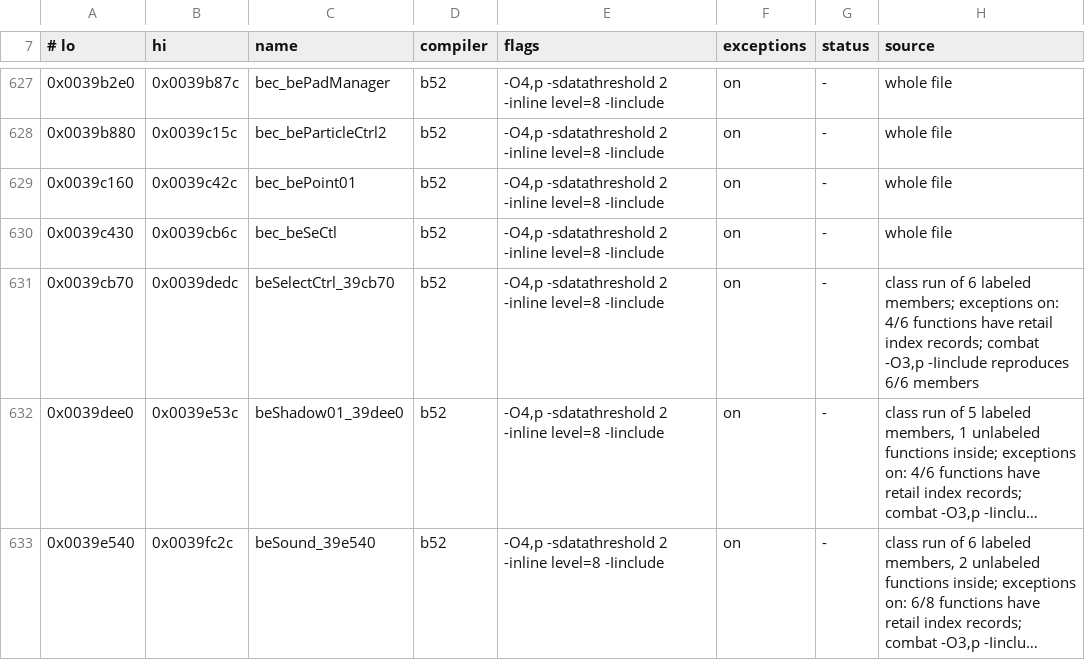
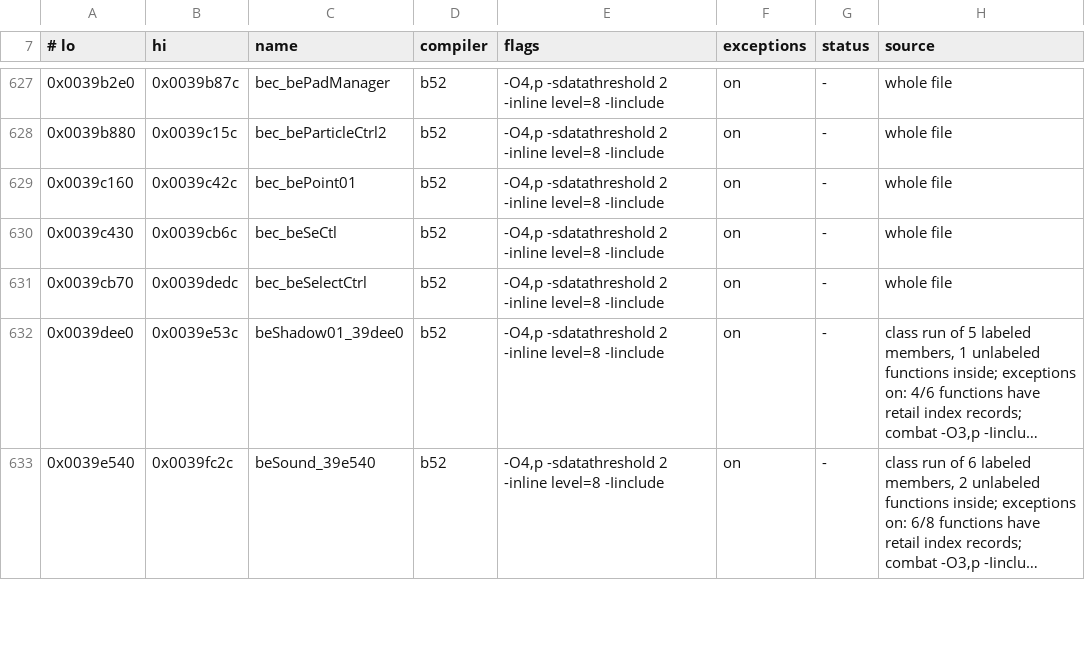
Before and after one commit to crashbashash/DW4_Decomp, a TSV file: config/SLUS-20836/units.tsv, drawn as a sheet; only a part is shown, gaps mark what is left out; long unchanged cells end in …; the diff names each change by its address in the sheet, - before the commit and + after, or states it on an @@ line.

```diff
--- a/config/SLUS-20836/units.tsv
+++ b/config/SLUS-20836/units.tsv
-C631 (name): beSelectCtrl_39cb70
+C631 (name): bec_beSelectCtrl
-H631 (source): class run of 6 labeled members; exceptions on: 4/6 functions have retail index records; combat -O3,p -Iinclude reproduces 6/6 members
+H631 (source): whole file
```
Also changed, not shown: 8 other files.
